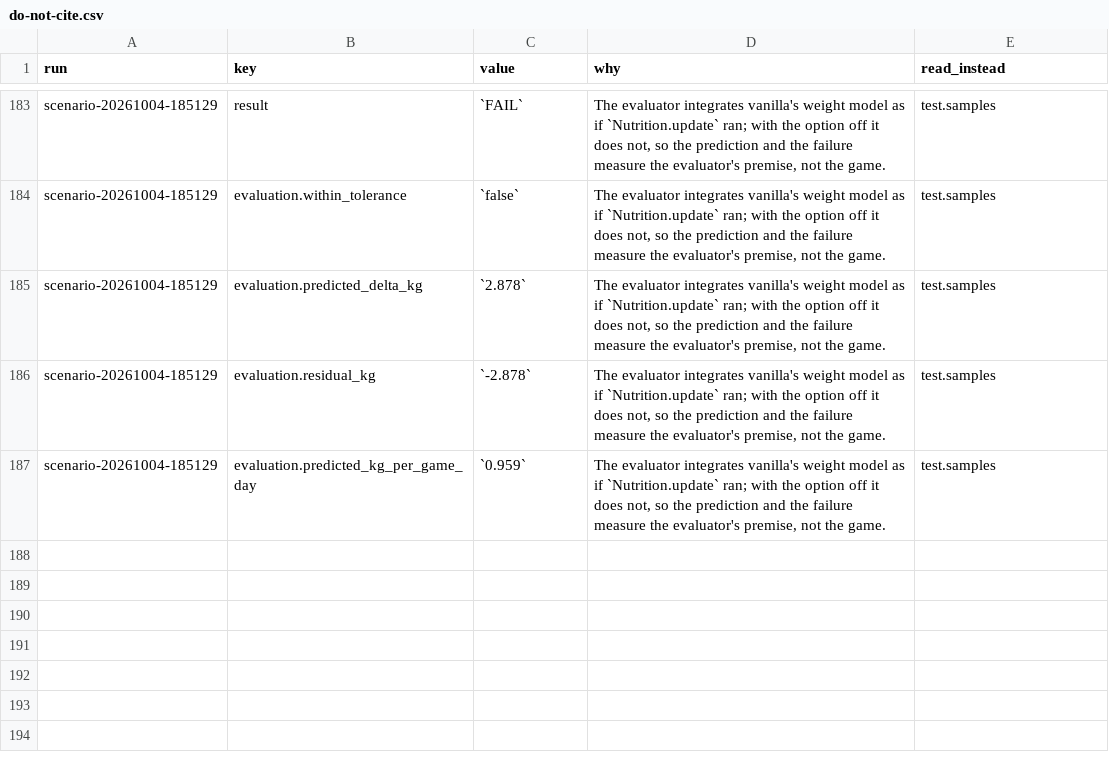
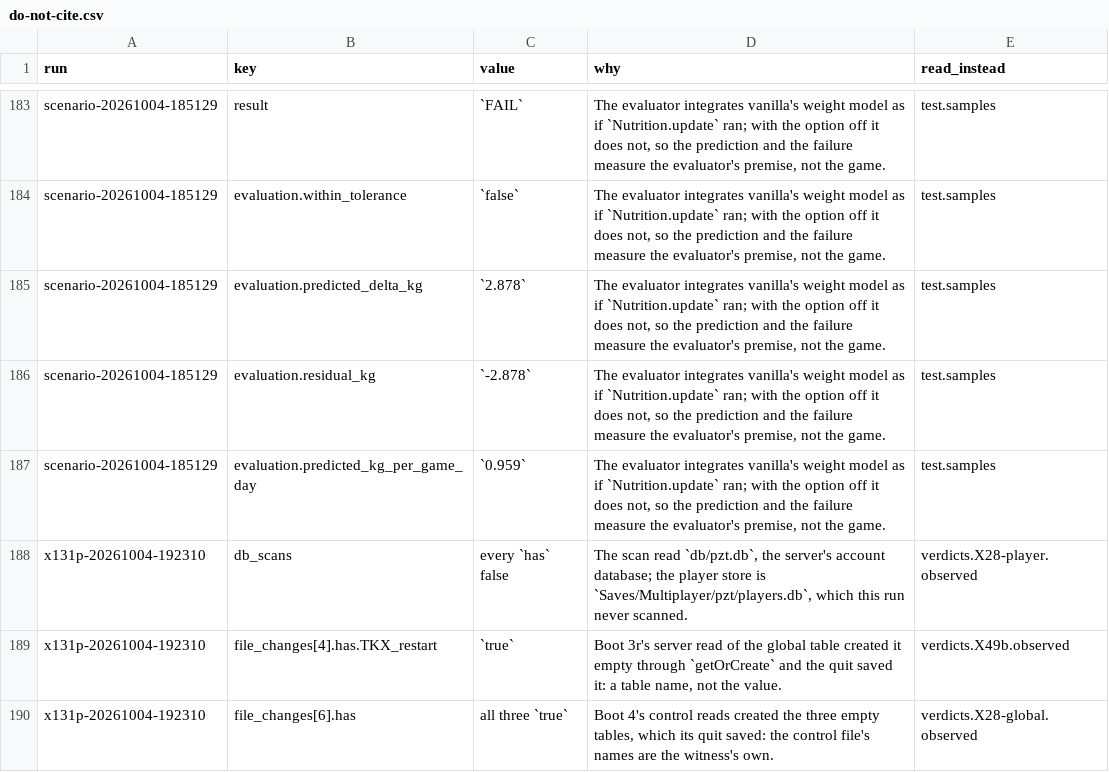
Before and after one commit to wengera/zomboid-mod-nutrition, a CSV file: docs/reference/do-not-cite.csv, drawn as a sheet; only a part is shown, gaps mark what is left out.

Commit message:
X28/X49a/X49b run x131p-20261004-192310: modData survives a clean reload; the global file saves on quit or save only; a hard kill loses a minute-old write

```diff
--- a/docs/reference/do-not-cite.csv
+++ b/docs/reference/do-not-cite.csv
@@ -187 +187,4 @@ scenario-20261004-185129,evaluation.residual_kg,`-2.878`,"The evaluator integrat
 scenario-20261004-185129,evaluation.predicted_kg_per_game_day,`0.959`,"The evaluator integrates vanilla's weight model as if `Nutrition.update` ran; with the option off it does not, so the prediction and the failure measure the evaluator's premise, not the game.",test.samples
+x131p-20261004-192310,db_scans,every `has` false,"The scan read `db/pzt.db`, the server's account database; the player store is `Saves/Multiplayer/pzt/players.db`, which this run never scanned.",verdicts.X28-player.observed
+x131p-20261004-192310,file_changes[4].has.TKX_restart,`true`,"Boot 3r's server read of the global table created it empty through `getOrCreate` and the quit saved it: a table name, not the value.",verdicts.X49b.observed
+x131p-20261004-192310,file_changes[6].has,all three `true`,"Boot 4's control reads created the three empty tables, which its quit saved: the control file's names are the witness's own.",verdicts.X28-global.observed
```
Also changed, not shown: 11 other files.
